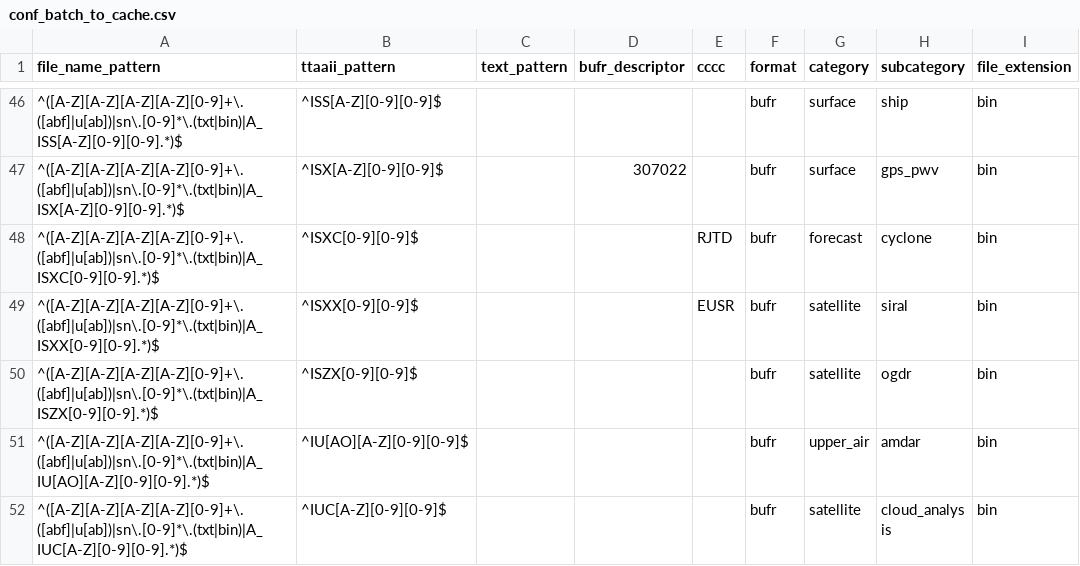
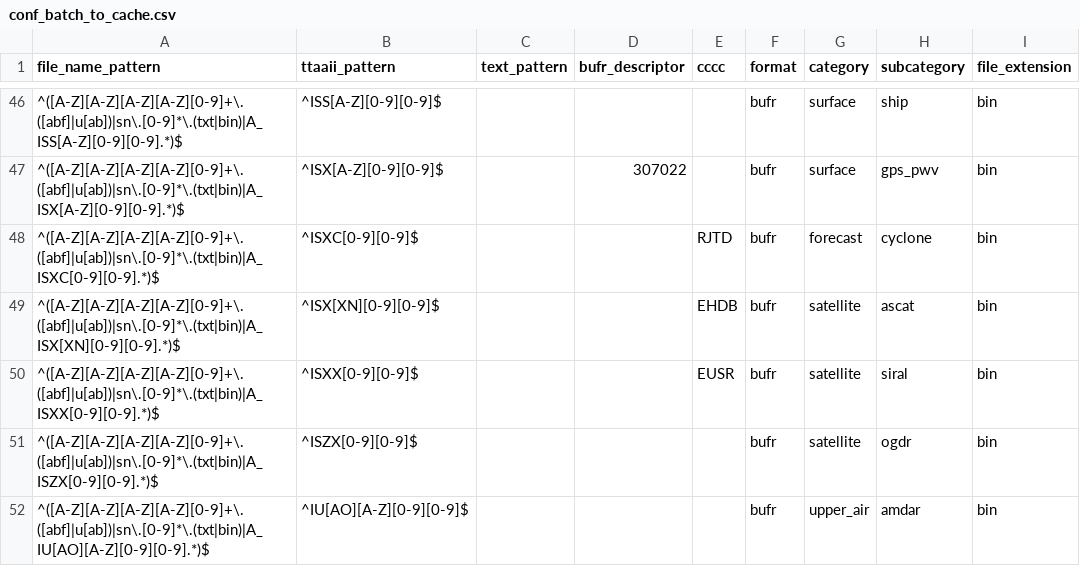
Before and after one commit to public-tatsuya-noyori/meteorological_preprocessor, a CSV file: src/meteorological_preprocessor/conf_batch_to_cache.csv, drawn as a sheet; only a part is shown, gaps mark what is left out; the shorter side is filled out with more unchanged rows; the diff names each change by its address in the sheet, - before the commit and + after, or states it on an @@ line.

Commit message:
commit

```diff
--- a/src/meteorological_preprocessor/conf_batch_to_cache.csv
+++ b/src/meteorological_preprocessor/conf_batch_to_cache.csv
+row 49: ^([A-Z][A-Z][A-Z][A-Z][0-9]+\.([abf]|u[ab])|sn\.[0-9]*\.(txt|bin)|A_ISX[XN][0-9][0-9].*)$ | ^ISX[XN][0-9][0-9]$ |  |  | EHDB | bufr | satellite | ascat | bin
```
